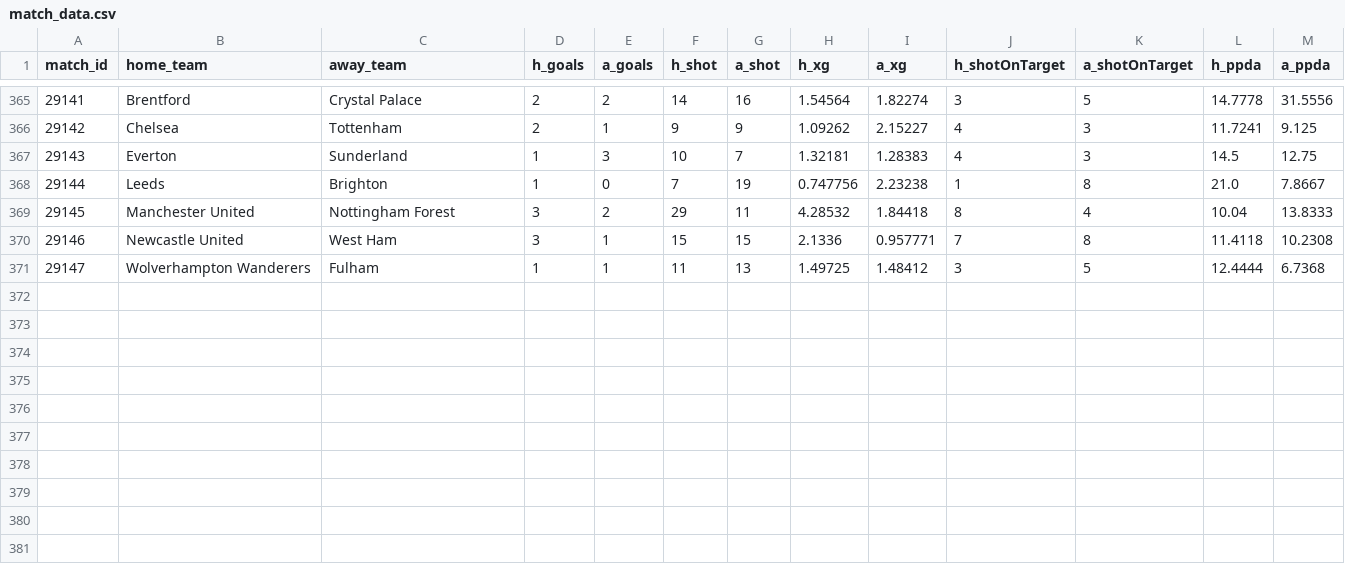
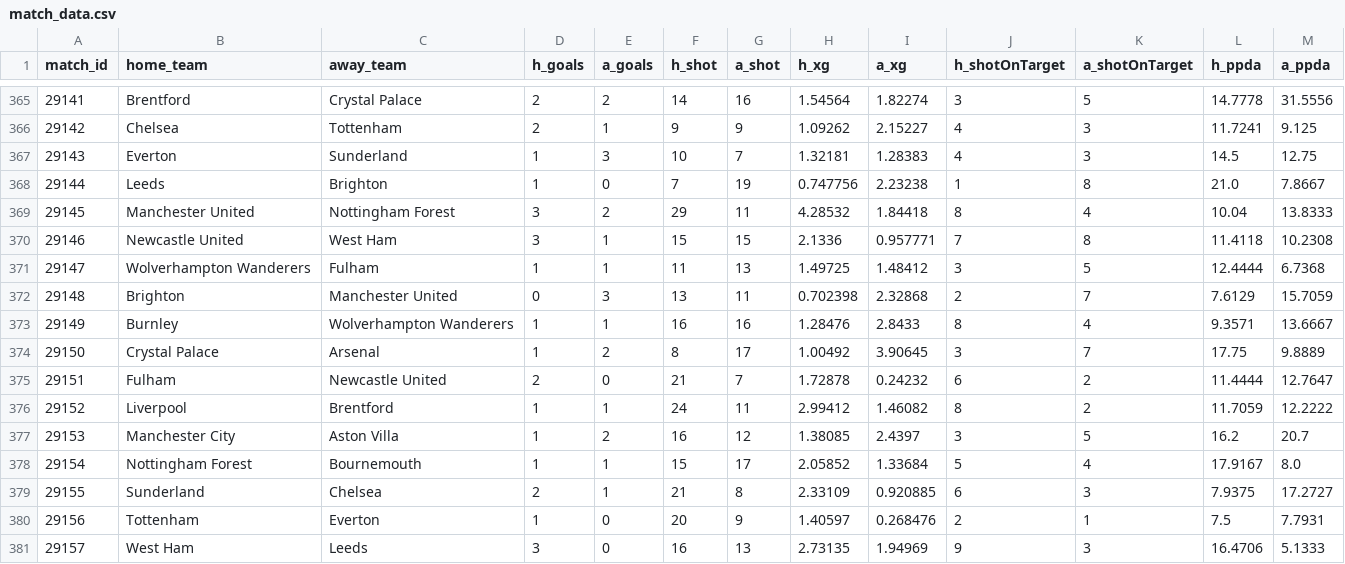
Before and after one commit to sagara92/GameStatexG_Soccer_Predictor, a CSV file: data/match_data.csv, drawn as a sheet; only a part is shown, gaps mark what is left out.

Commit message:
Upload updated data and features as csv files.

```diff
--- a/data/match_data.csv
+++ b/data/match_data.csv
@@ -371 +371,11 @@ match_id,home_team,away_team,h_goals,a_goals,h_shot,a_shot,h_xg,a_xg,h_shotOnTar
 29147,Wolverhampton Wanderers,Fulham,1,1,11,13,1.49725,1.48412,3,5,12.4444,6.7368
+29148,Brighton,Manchester United,0,3,13,11,0.702398,2.32868,2,7,7.6129,15.7059
+29149,Burnley,Wolverhampton Wanderers,1,1,16,16,1.28476,2.8433,8,4,9.3571,13.6667
+29150,Crystal Palace,Arsenal,1,2,8,17,1.00492,3.90645,3,7,17.75,9.8889
+29151,Fulham,Newcastle United,2,0,21,7,1.72878,0.24232,6,2,11.4444,12.7647
+29152,Liverpool,Brentford,1,1,24,11,2.99412,1.46082,8,2,11.7059,12.2222
+29153,Manchester City,Aston Villa,1,2,16,12,1.38085,2.4397,3,5,16.2,20.7
+29154,Nottingham Forest,Bournemouth,1,1,15,17,2.05852,1.33684,5,4,17.9167,8.0
+29155,Sunderland,Chelsea,2,1,21,8,2.33109,0.920885,6,3,7.9375,17.2727
+29156,Tottenham,Everton,1,0,20,9,1.40597,0.268476,2,1,7.5,7.7931
+29157,West Ham,Leeds,3,0,16,13,2.73135,1.94969,9,3,16.4706,5.1333
```
Also changed, not shown: 2 other files.
